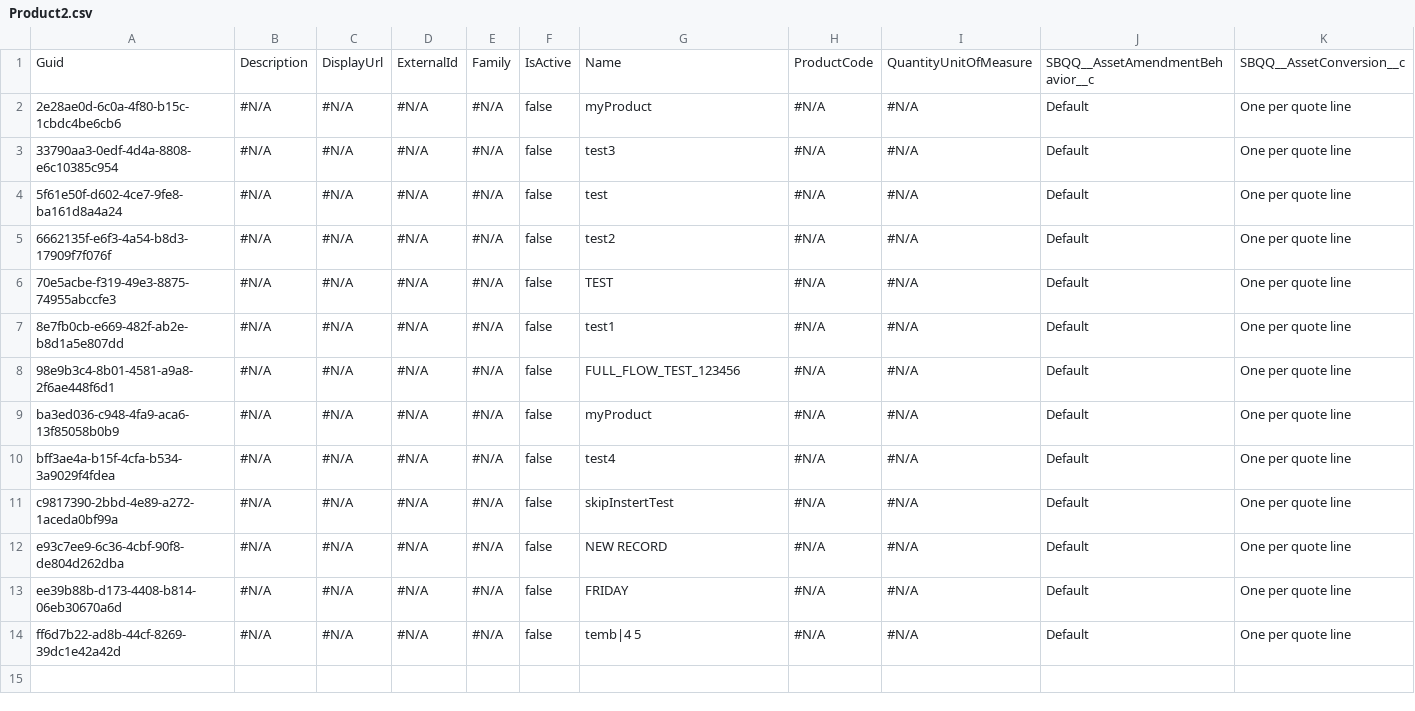
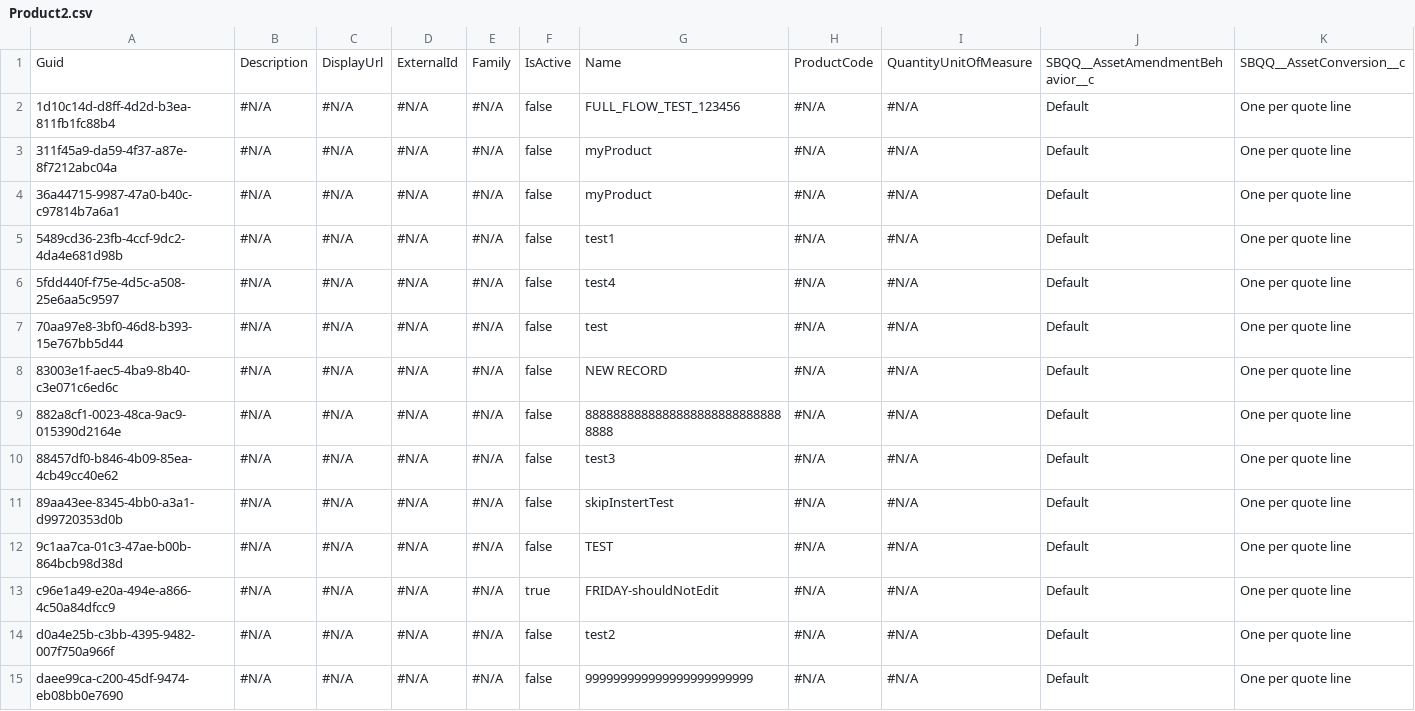
Before and after one commit to lzhdanovich/regressionAthena12.14, a CSV file: Product2.csv, drawn as a sheet; only a part is shown; addresses are those after the commit; rows hold the shown columns only; the diff names each change by its address in the sheet, - before the commit and + after, or states it on an @@ line.

Commit message:
hh

```diff
--- a/Product2.csv
+++ b/Product2.csv
-A2: 2e28ae0d-6c0a-4f80-b15c-1cbdc4be6cb6
+A2: 1d10c14d-d8ff-4d2d-b3ea-811fb1fc88b4
-G2: myProduct
+G2: FULL_FLOW_TEST_123456
-A3: 33790aa3-0edf-4d4a-8808-e6c10385c954
+A3: 311f45a9-da59-4f37-a87e-8f7212abc04a
-G3: test3
+G3: myProduct
-A4: 5f61e50f-d602-4ce7-9fe8-ba161d8a4a24
+A4: 36a44715-9987-47a0-b40c-c97814b7a6a1
-G4: test
+G4: myProduct
-A5: 6662135f-e6f3-4a54-b8d3-17909f7f076f
+A5: 5489cd36-23fb-4ccf-9dc2-4da4e681d98b
-G5: test2
+G5: test1
-A6: 70e5acbe-f319-49e3-8875-74955abccfe3
+A6: 5fdd440f-f75e-4d5c-a508-25e6aa5c9597
-G6: TEST
+G6: test4
-A7: 8e7fb0cb-e669-482f-ab2e-b8d1a5e807dd
+A7: 70aa97e8-3bf0-46d8-b393-15e767bb5d44
-G7: test1
+G7: test
-A8: 98e9b3c4-8b01-4581-a9a8-2f6ae448f6d1
+A8: 83003e1f-aec5-4ba9-8b40-c3e071c6ed6c
-G8: FULL_FLOW_TEST_123456
+G8: NEW RECORD
-A9: ba3ed036-c948-4fa9-aca6-13f85058b0b9
+A9: 882a8cf1-0023-48ca-9ac9-015390d2164e
-G9: myProduct
+G9: 88888888888888888888888888888888
-A10: bff3ae4a-b15f-4cfa-b534-3a9029f4fdea
+A10: 88457df0-b846-4b09-85ea-4cb49cc40e62
-G10: test4
+G10: test3
-A11: c9817390-2bbd-4e89-a272-1aceda0bf99a
+A11: 89aa43ee-8345-4bb0-a3a1-d99720353d0b
-A12: e93c7ee9-6c36-4cbf-90f8-de804d262dba
+A12: 9c1aa7ca-01c3-47ae-b00b-864bcb98d38d
-G12: NEW RECORD
+G12: TEST
+row 13: c96e1a49-e20a-494e-a866-4c50a84dfcc9 | #N/A | #N/A | #N/A | #N/A | true | FRIDAY-shouldNotEdit | #N/A | #N/A | Default | One per quote line
-A14: ee39b88b-d173-4408-b814-06eb30670a6d
+A14: d0a4e25b-c3bb-4395-9482-007f750a966f
-G14: FRIDAY
+G14: test2
-A15: ff6d7b22-ad8b-44cf-8269-39dc1e42a42d
+A15: daee99ca-c200-45df-9474-eb08bb0e7690
-G15: temb|4 5
+G15: 999999999999999999999999
```
